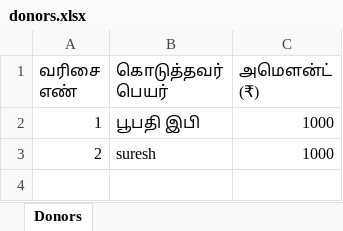
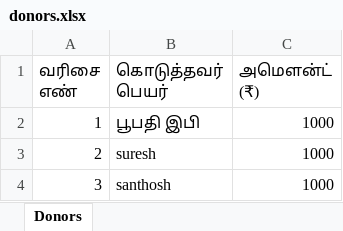
Before and after one commit to Santhosh2605/kovil-donatation, an Excel workbook: data/donors.xlsx, sheet Donors, drawn as a sheet; values as stored, in another font and other column widths than the file's, no borders; the diff names each change by its address in the sheet, - before the commit and + after, or states it on an @@ line.

Commit message:
donors update 2026-09-09T17:21:29.282Z

```diff
--- a/data/donors.xlsx (sheet Donors)
+++ b/data/donors.xlsx (sheet Donors)
+row 4: 3 | santhosh | 1000
```
